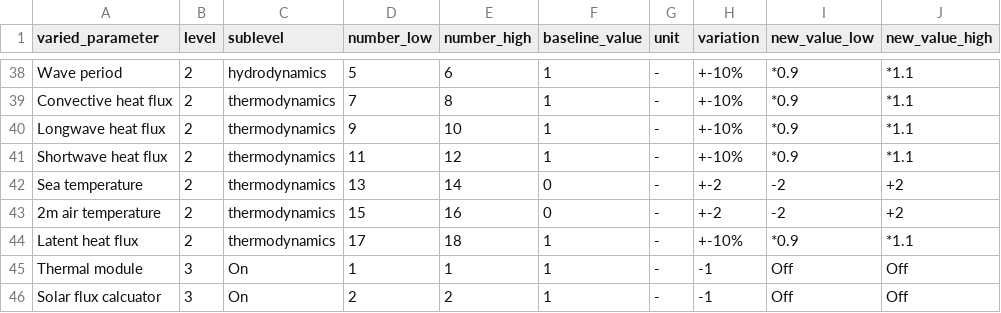
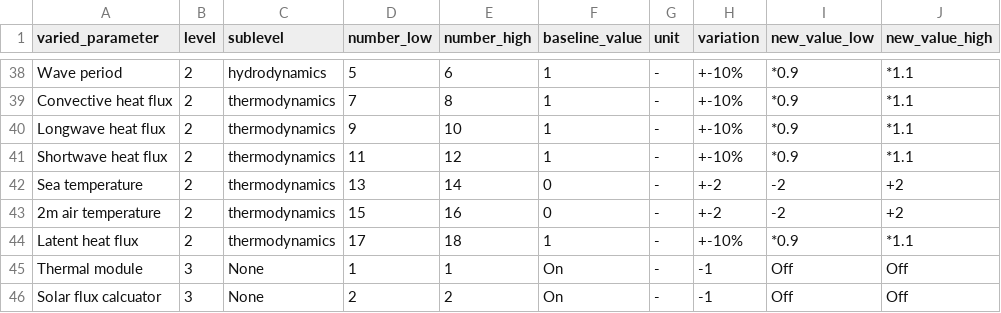
Before and after one commit to khdebruijn/thermo-morphological-model, a CSV file: results/overview_sa.csv, drawn as a sheet; only a part is shown, gaps mark what is left out; the diff names each change by its address in the sheet, - before the commit and + after, or states it on an @@ line.

```diff
--- a/results/overview_sa.csv
+++ b/results/overview_sa.csv
-C45:C46 (sublevel): On
+C45:C46 (sublevel): None
-F45:F46 (baseline_value): 1
+F45:F46 (baseline_value): On
```
Also changed, not shown: results/overview_sa_post-processed.csv, 1 other file.
